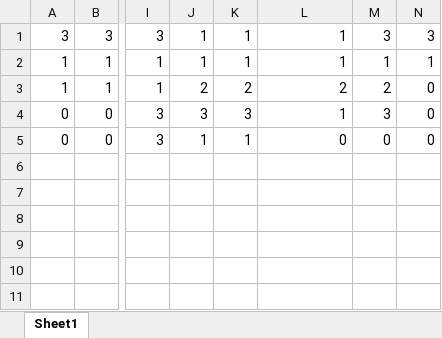
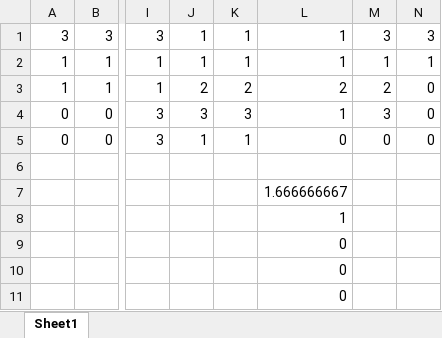
Before and after one commit to duarte-sardao/tese, an Excel workbook: rq1/avgs.xlsx, sheet Sheet1, drawn as a sheet; only a part is shown, gaps mark what is left out; values as stored, in another font and other column widths than the file's, no borders; the diff names each change by its address in the sheet, - before the commit and + after, or states it on an @@ line.

Commit message:
averages instead of median in the table (discuss)

```diff
--- a/rq1/avgs.xlsx (sheet Sheet1)
+++ b/rq1/avgs.xlsx (sheet Sheet1)
-L7: (empty)
+L7: 1.666666667
-L8: (empty)
+L8: 1
-L9:L11: (empty)
+L9:L11: 0
```
Also changed, not shown: 1 other file.
